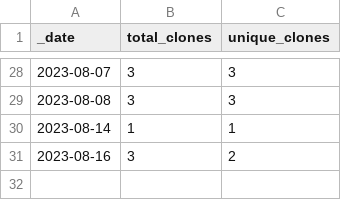
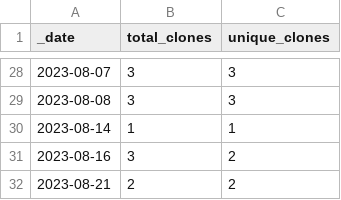
Before and after one commit to esacdab/cdab-testsuite, a CSV file: traffic/clones.csv, drawn as a sheet; only a part is shown, gaps mark what is left out.

Commit message:
GitHub traffic

```diff
--- a/traffic/clones.csv
+++ b/traffic/clones.csv
@@ -31 +31,2 @@ _date,total_clones,unique_clones
 2023-08-16,3,2
+2023-08-21,2,2
```
Also changed, not shown: traffic/views.csv, 1 other file.
